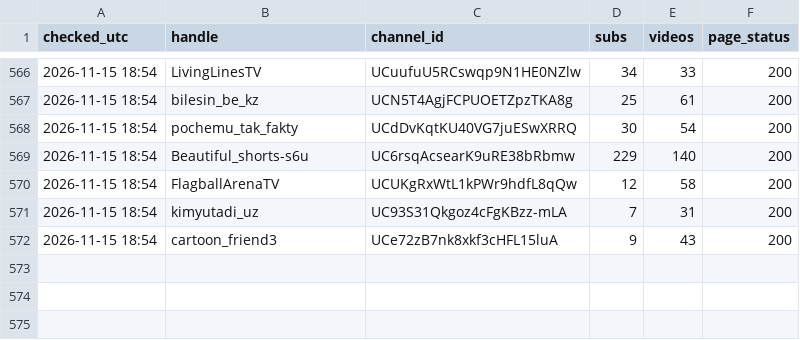
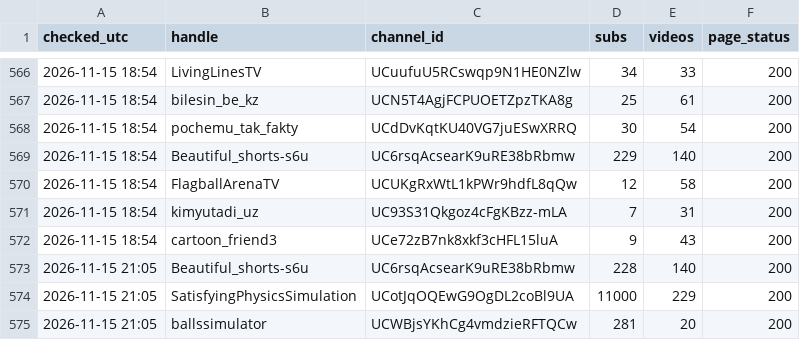
Before and after one commit to mikhailusenko88-hub/Mikhail, a CSV file: history/channels-2026-11.csv, drawn as a sheet; only a part is shown, gaps mark what is left out.

Commit message:
status 2026-11-15_21:06

```diff
--- a/history/channels-2026-11.csv
+++ b/history/channels-2026-11.csv
@@ -572 +572,4 @@ checked_utc,handle,channel_id,subs,videos,page_status
 2026-11-15 18:54,cartoon_friend3,UCe72zB7nk8xkf3cHFL15luA,9,43,200
+2026-11-15 21:05,Beautiful_shorts-s6u,UC6rsqAcsearK9uRE38bRbmw,228,140,200
+2026-11-15 21:05,SatisfyingPhysicsSimulation,UCotJqOQEwG9OgDL2coBl9UA,11000,229,200
+2026-11-15 21:05,ballssimulator,UCWBjsYKhCg4vmdzieRFTQCw,281,20,200
```
Also changed, not shown: 53 other files.
